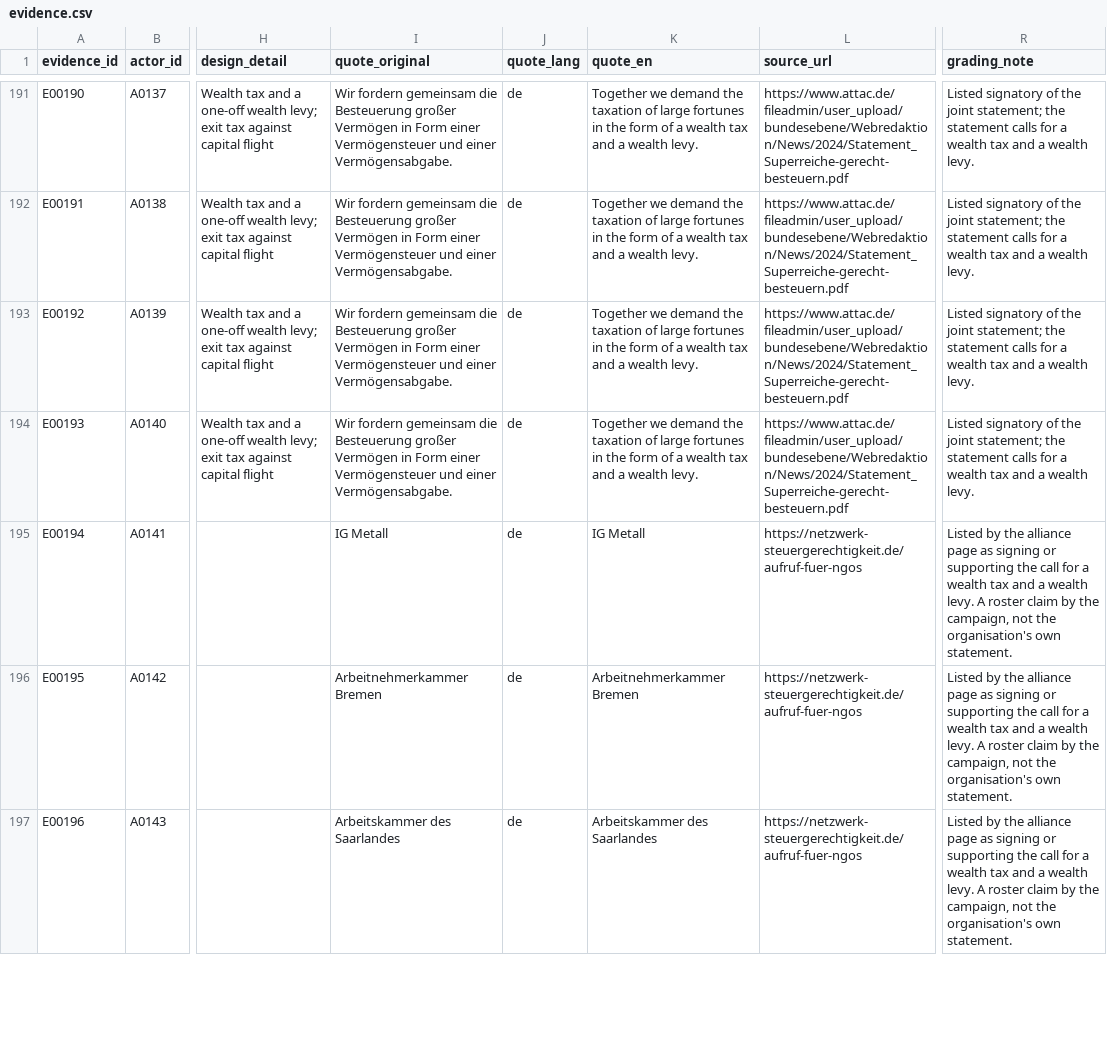
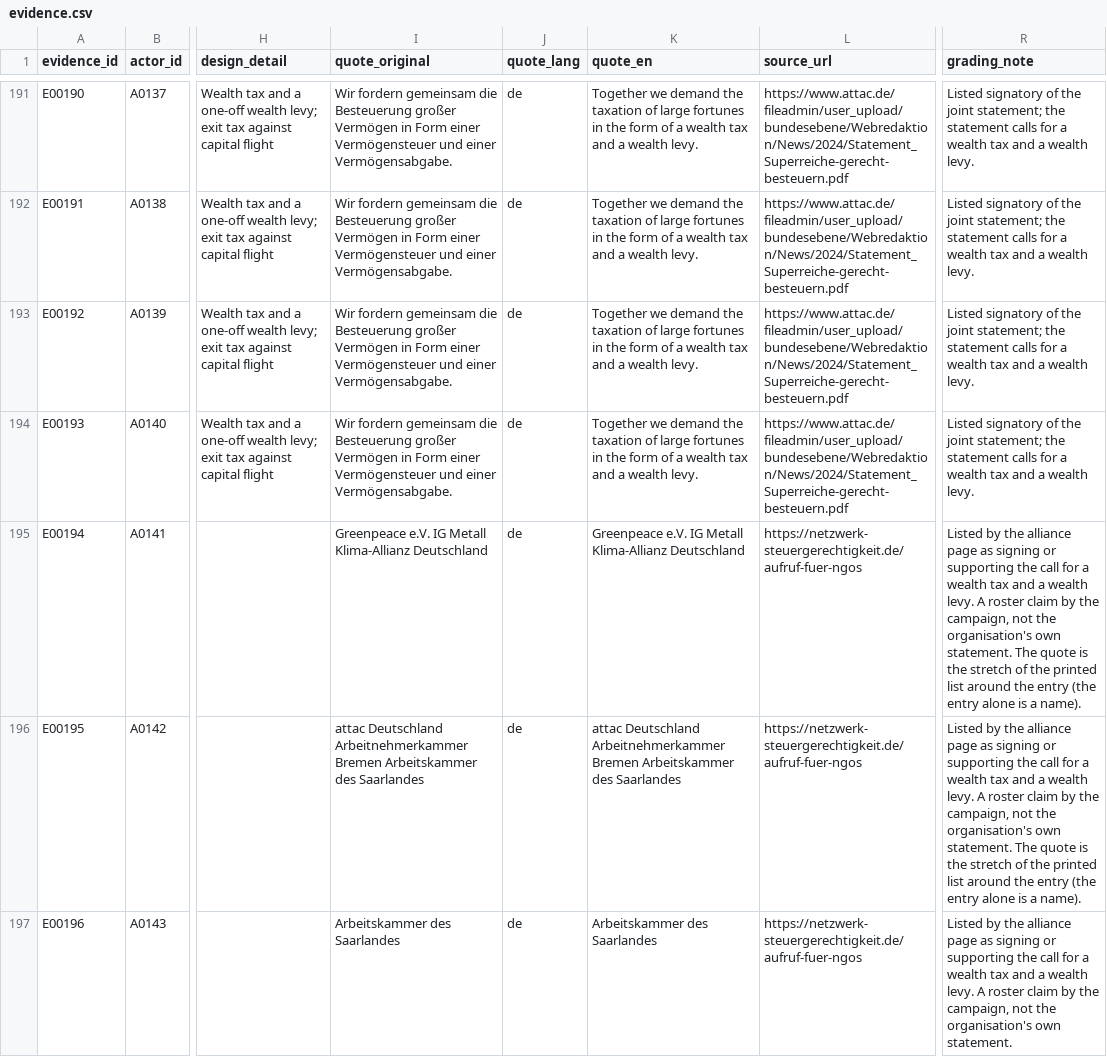
Before and after one commit to Egalitaristen/wealth-tax-database, a CSV file: data/de/evidence.csv, drawn as a sheet; only a part is shown, gaps mark what is left out; the diff covers the shown part only; the diff names each change by its address in the sheet, - before the commit and + after, or states it on an @@ line.

```diff
--- a/data/de/evidence.csv
+++ b/data/de/evidence.csv
-I195 (quote_original): IG Metall
+I195 (quote_original): Greenpeace e.V. IG Metall Klima-Allianz Deutschland
-K195 (quote_en): IG Metall
+K195 (quote_en): Greenpeace e.V. IG Metall Klima-Allianz Deutschland
-R195:R196 (grading_note): …own statement.
+R195:R196 (grading_note): …own statement. The quote is the stretch of the printed list around the entry (the entry alone is a name).
-I196 (quote_original): Arbeitnehmerkammer Bremen
+I196 (quote_original): attac Deutschland Arbeitnehmerkammer Bremen Arbeitskammer des Saarlandes
-K196 (quote_en): Arbeitnehmerkammer Bremen
+K196 (quote_en): attac Deutschland Arbeitnehmerkammer Bremen Arbeitskammer des Saarlandes
```
Also changed, not shown: 1 added row and 18 edited cells elsewhere in this file, data/de/actors.csv, data/de/geo_units.csv, 5 other files.
